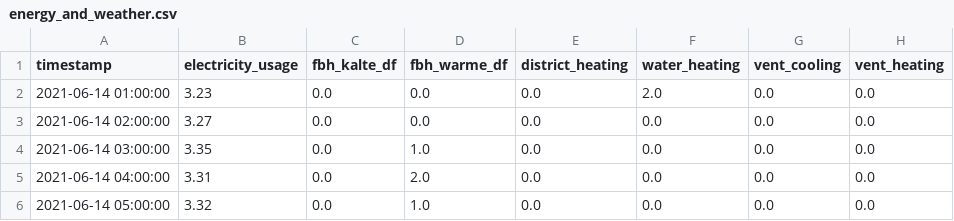
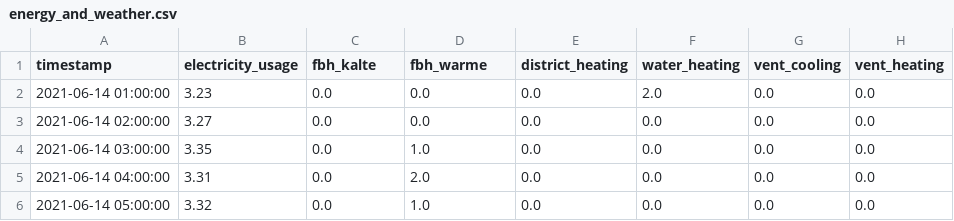
Before and after one commit to tug-cps/SmartCitySchool, a CSV file: data/energy_and_weather.csv, drawn as a sheet; only a part is shown; the diff names each change by its address in the sheet, - before the commit and + after, or states it on an @@ line.

```diff
--- a/data/energy_and_weather.csv
+++ b/data/energy_and_weather.csv
-C1: fbh_kalte_df
+C1: fbh_kalte
-D1: fbh_warme_df
+D1: fbh_warme
```
Also changed, not shown: 12 other files.
